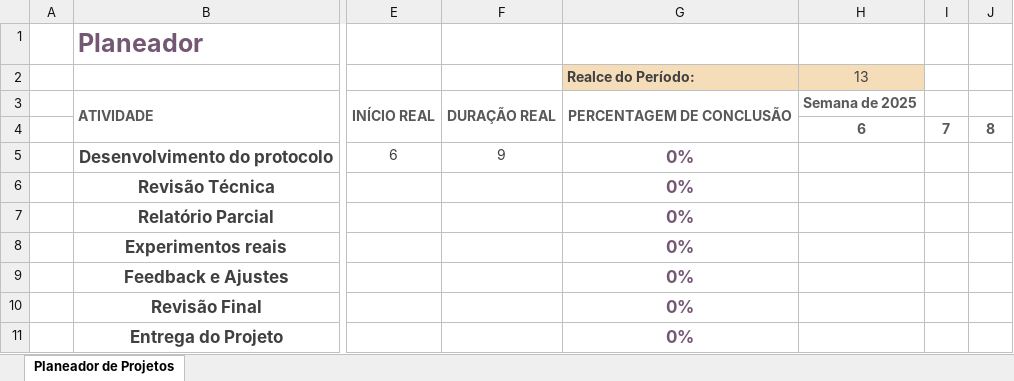
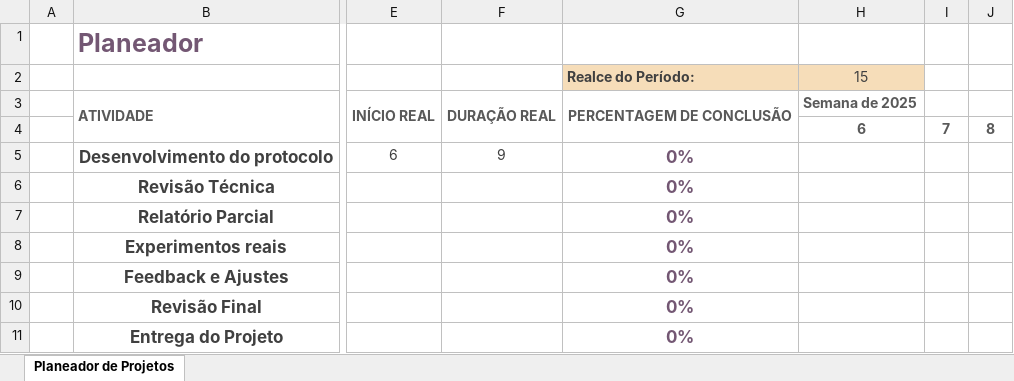
Before and after one commit to teromonte/HorizontalThreatModeling, an Excel workbook: References/Gantt.xlsx, sheet Planeador de Projetos, drawn as a sheet; only a part is shown, gaps mark what is left out; values as stored, in another font and other column widths than the file's, no borders; conditional formats not drawn; the diff names each change by its address in the sheet, - before the commit and + after, or states it on an @@ line.

```diff
--- a/References/Gantt.xlsx (sheet Planeador de Projetos)
+++ b/References/Gantt.xlsx (sheet Planeador de Projetos)
-H2: 13
+H2: 15
```
Also changed, not shown: 2 other files.
